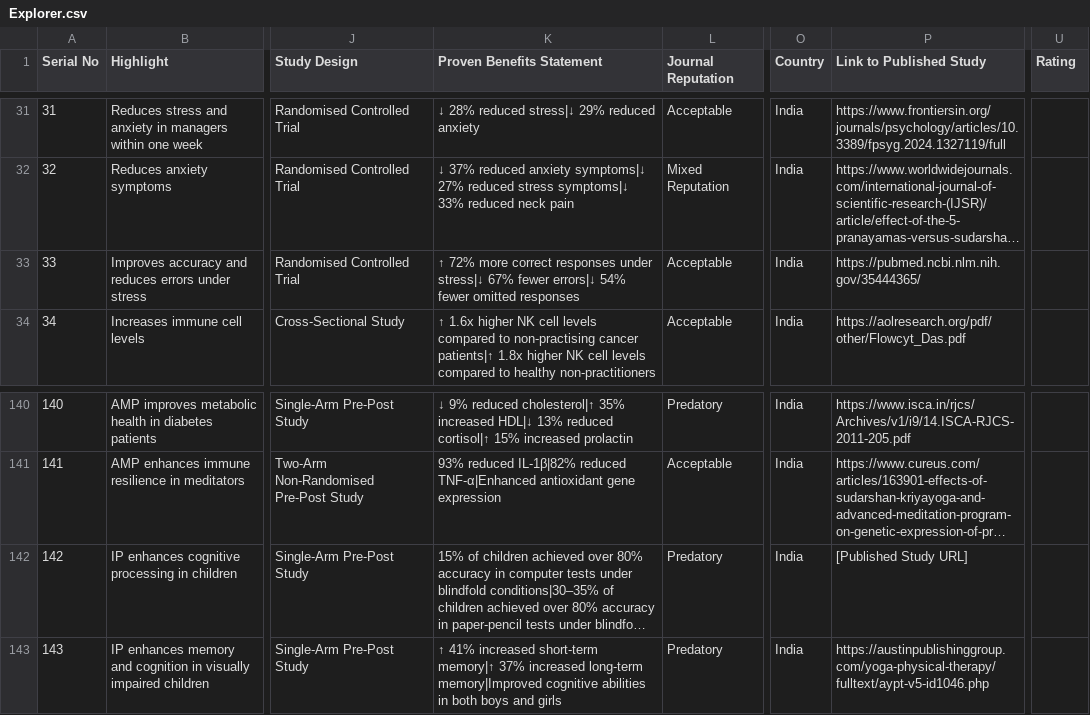
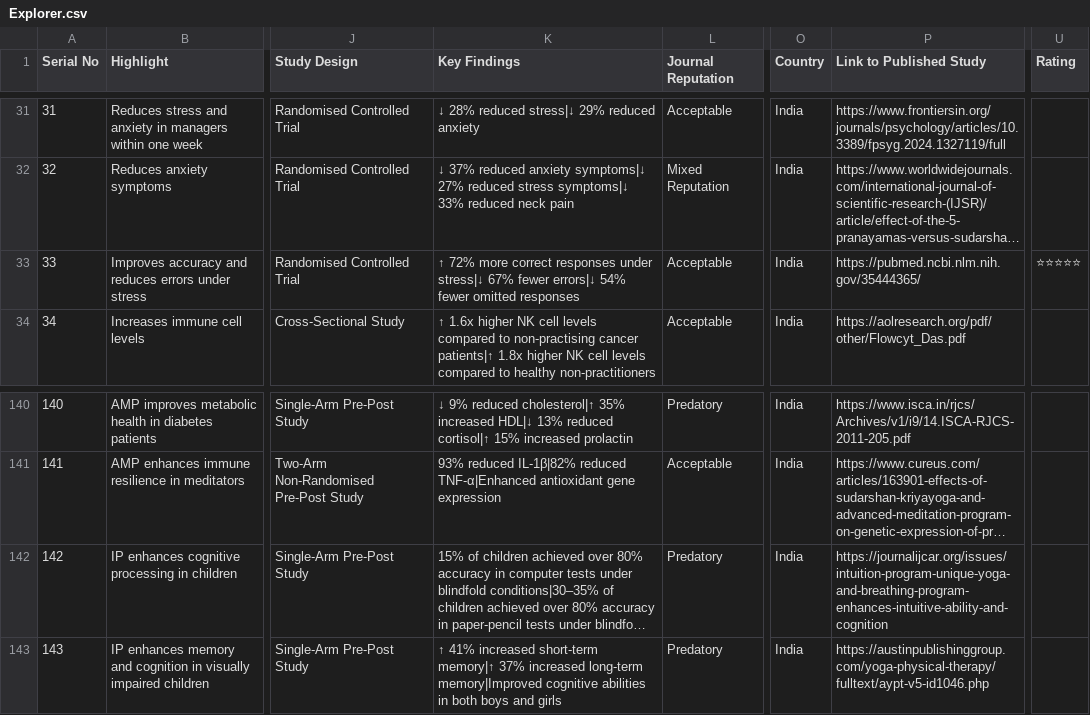
Before and after one commit to LakshmiGanesan/SSIAR, a CSV file: Explorer.csv, drawn as a sheet; only a part is shown, gaps mark what is left out; long unchanged cells end in …; the diff names each change by its address in the sheet, - before the commit and + after, or states it on an @@ line.

```diff
--- a/Explorer.csv
+++ b/Explorer.csv
-K1: Proven Benefits Statement
+K1: Key Findings
-U33 (Rating): (empty)
+U33 (Rating): ⭐⭐⭐⭐⭐
-P142 (Link to Published Study): [Published Study URL]
+P142 (Link to Published Study): https://journalijcar.org/issues/intuition-program-unique-yoga-and-breathing-program-enhances-intuitive-ability-and-cognition
```
Also changed, not shown: 1 other file.
